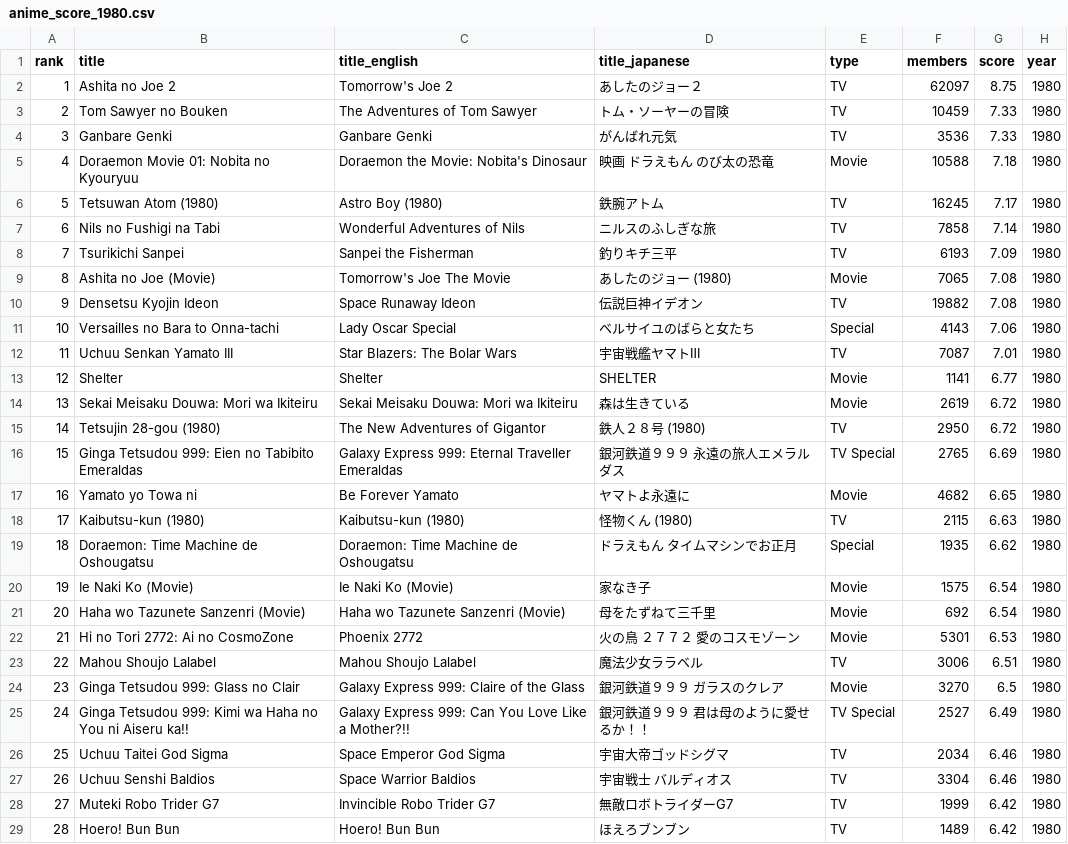
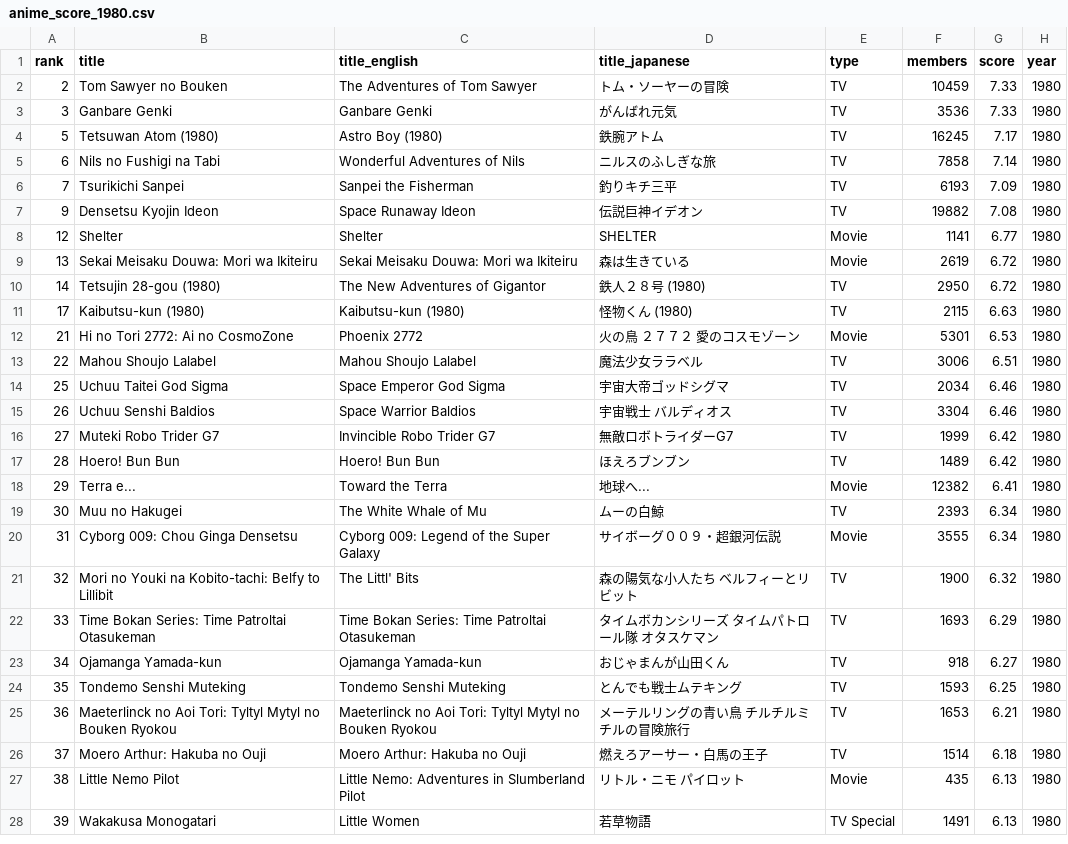
Before and after one commit to timcampy118/timcampy118.github.io, a CSV file: output/anime_score_1980.csv, drawn as a sheet; only a part is shown; the shorter side is filled out with more unchanged rows; the diff names each change by its address in the sheet, - before the commit and + after, or states it on an @@ line.

```diff
--- a/output/anime_score_1980.csv
+++ b/output/anime_score_1980.csv
-row 2: 1 | Ashita no Joe 2 | Tomorrow's Joe 2 | あしたのジョー２ | TV | 62097 | 8.75 | 1980
-row 5: 4 | Doraemon Movie 01: Nobita no Kyouryuu | Doraemon the Movie: Nobita's Dinosaur | 映画 ドラえもん のび太の恐竜 | Movie | 10588 | 7.18 | 1980
-row 9: 8 | Ashita no Joe (Movie) | Tomorrow's Joe The Movie | あしたのジョー (1980) | Movie | 7065 | 7.08 | 1980
-row 11: 10 | Versailles no Bara to Onna-tachi | Lady Oscar Special | ベルサイユのばらと女たち | Special | 4143 | 7.06 | 1980
-row 12: 11 | Uchuu Senkan Yamato III | Star Blazers: The Bolar Wars | 宇宙戦艦ヤマトⅢ | TV | 7087 | 7.01 | 1980
-row 16: 15 | Ginga Tetsudou 999: Eien no Tabibito Emeraldas | Galaxy Express 999: Eternal Traveller Emeraldas | 銀河鉄道９９９ 永遠の旅人エメラルダス | TV Special | 2765 | 6.69 | 1980
-row 17: 16 | Yamato yo Towa ni | Be Forever Yamato | ヤマトよ永遠に | Movie | 4682 | 6.65 | 1980
-row 19: 18 | Doraemon: Time Machine de Oshougatsu | Doraemon: Time Machine de Oshougatsu | ドラえもん タイムマシンでお正月 | Special | 1935 | 6.62 | 1980
-row 20: 19 | Ie Naki Ko (Movie) | Ie Naki Ko (Movie) | 家なき子 | Movie | 1575 | 6.54 | 1980
-row 21: 20 | Haha wo Tazunete Sanzenri (Movie) | Haha wo Tazunete Sanzenri (Movie) | 母をたずねて三千里 | Movie | 692 | 6.54 | 1980
-row 24: 23 | Ginga Tetsudou 999: Glass no Clair | Galaxy Express 999: Claire of the Glass | 銀河鉄道９９９ ガラスのクレア | Movie | 3270 | 6.5 | 1980
-row 25: 24 | Ginga Tetsudou 999: Kimi wa Haha no You ni Aiseru ka!! | Galaxy Express 999: Can You Love Like a Mother?!! | 銀河鉄道９９９ 君は母のように愛せるか！！ | TV Special | 2527 | 6.49 | 1980
```
Also changed, not shown: output/anime_popularity_1993.csv, output/anime_score_1988.csv, 41 other files.
